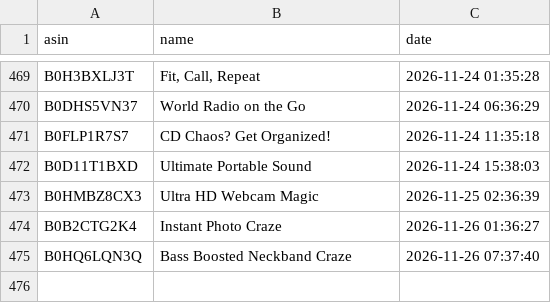
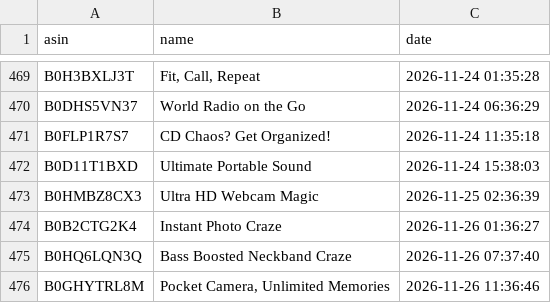
Before and after one commit to smartcartindiaofficial-coder/SmartCart-India, a CSV file: upload_history.csv, drawn as a sheet; only a part is shown, gaps mark what is left out.

```diff
--- a/upload_history.csv
+++ b/upload_history.csv
@@ -475 +475,2 @@ B0B2CTG2K4,Instant Photo Craze,2026-11-26 01:36:27
 B0HQ6LQN3Q,Bass Boosted Neckband Craze,2026-11-26 07:37:40
+B0GHYTRL8M,"Pocket Camera, Unlimited Memories",2026-11-26 11:36:46
```
Also changed, not shown: 3 other files.
